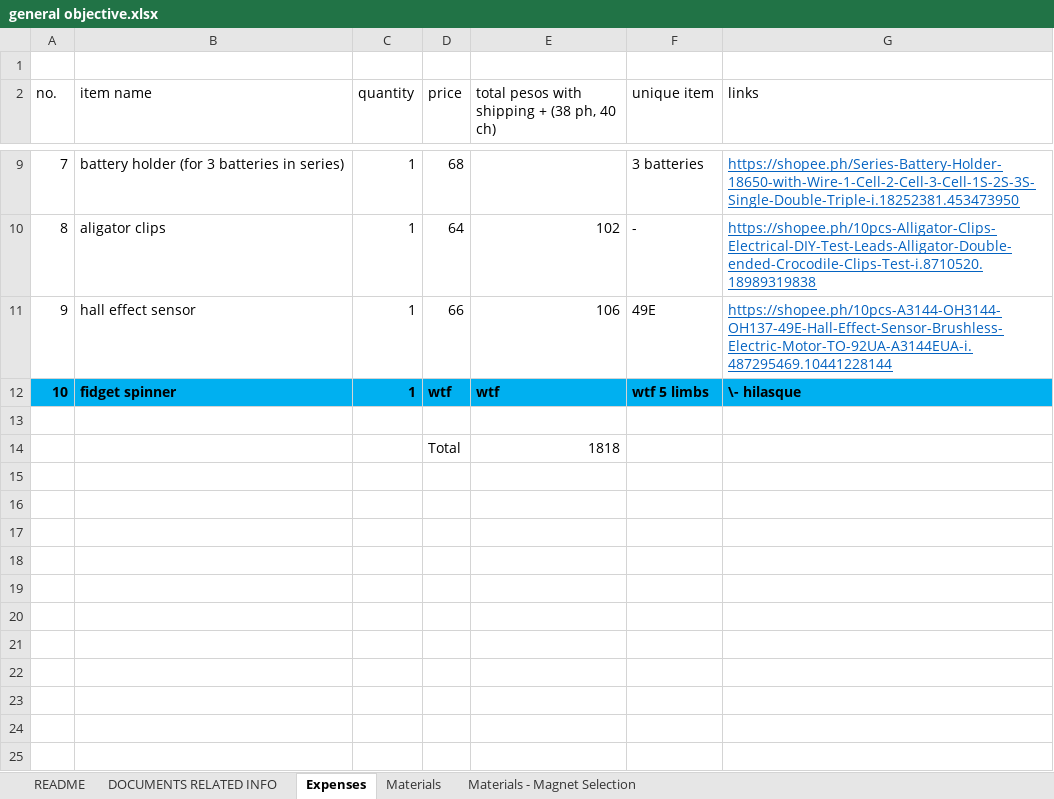
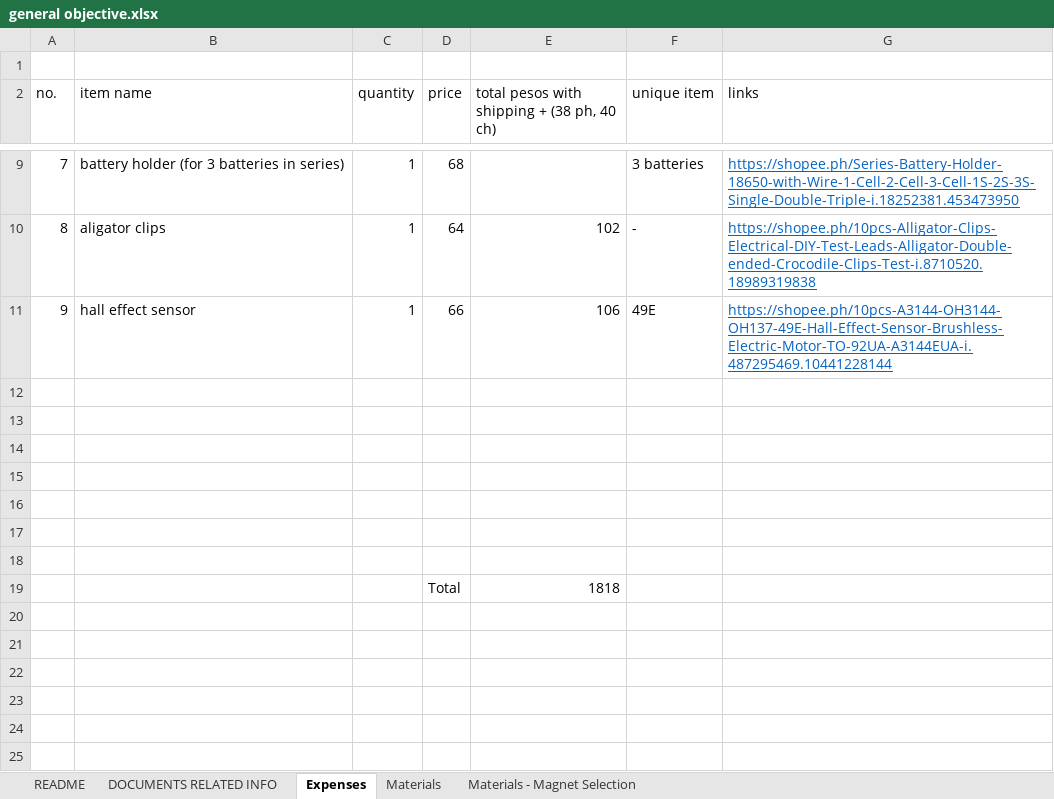
Before and after one commit to Jeo0/generotr, an Excel workbook: general objective.xlsx, sheet Expenses, drawn as a sheet; only a part is shown, gaps mark what is left out; values as stored, in another font and other column widths than the file's, no borders; removed rows and columns are numbered as before the commit, all else as after; the diff names each change by its address in the sheet, - before the commit and + after, or states it on an @@ line.

```diff
--- a/general objective.xlsx (sheet Expenses)
+++ b/general objective.xlsx (sheet Expenses)
-row 12: 10 | fidget spinner | 1 | wtf | wtf | wtf 5 limbs | \- hilasque
-row 13: (empty)
+row 17: (empty)
+row 18: (empty)
@@ row 14 moved to row 19: Total @@
```
Also changed, not shown: sheet DOCUMENTS RELATED INFO.
